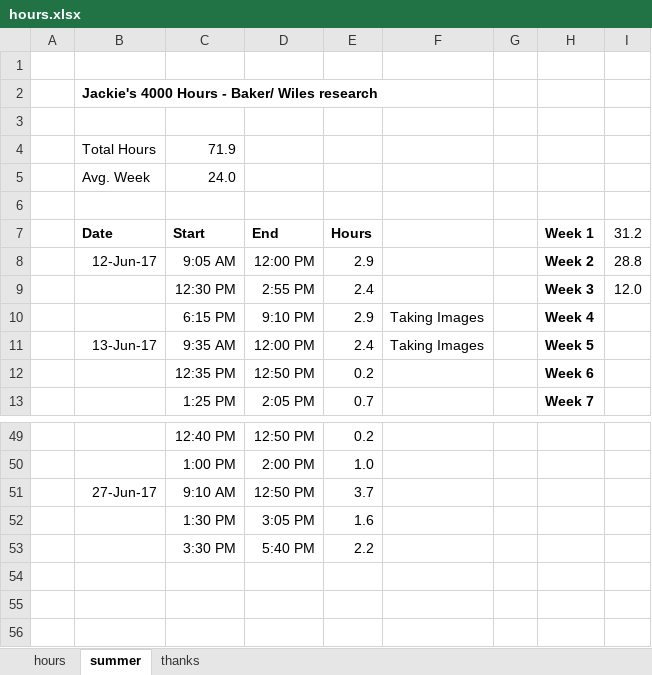
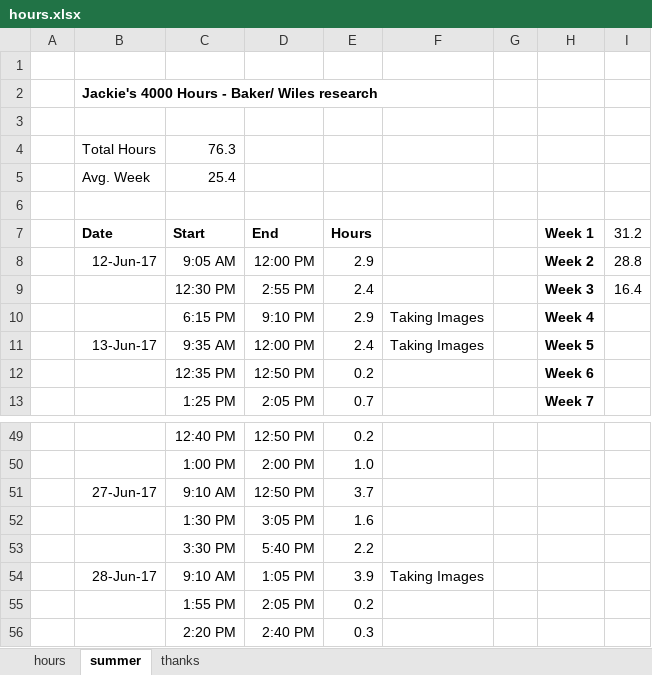
Before and after one commit to jLoven/hardness_test_area_detection, an Excel workbook: hours.xlsx, sheet summer, drawn as a sheet; only a part is shown, gaps mark what is left out; values as stored, in another font and other column widths than the file's, no borders; charts and pictures not drawn; the diff names each change by its address in the sheet, - before the commit and + after, or states it on an @@ line.

```diff
--- a/hours.xlsx (sheet summer)
+++ b/hours.xlsx (sheet summer)
-C4 (Start): 71.9
+C4 (Start): 76.3
-C5 (Start): 24.0
+C5 (Start): 25.4
-I9 (31.2): 12.0
+I9 (31.2): 16.4
+row 54:  | 28-Jun-17 | 9:10 AM | 1:05 PM | 3.9 | Taking Images
+row 55:  |  | 1:55 PM | 2:05 PM | 0.2
+row 56:  |  | 2:20 PM | 2:40 PM | 0.3
```
Also changed, not shown: charts or pictures, final_samples_data.xlsx, 1 other file.
